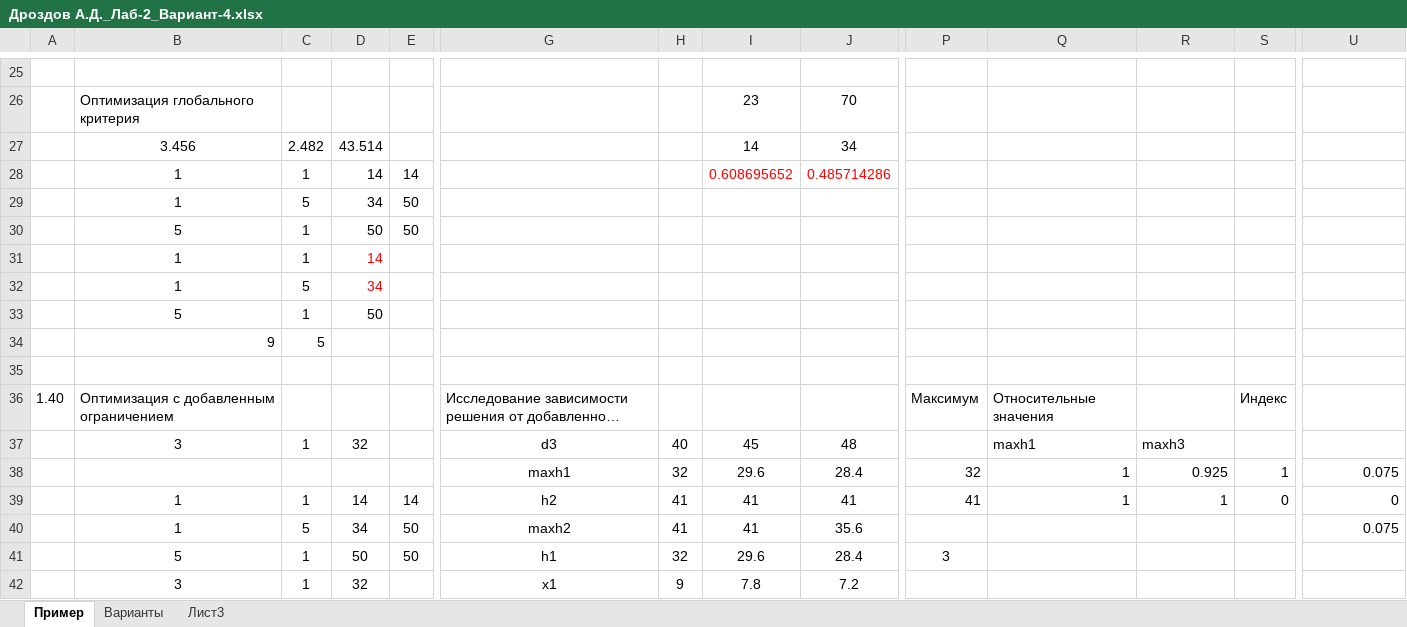
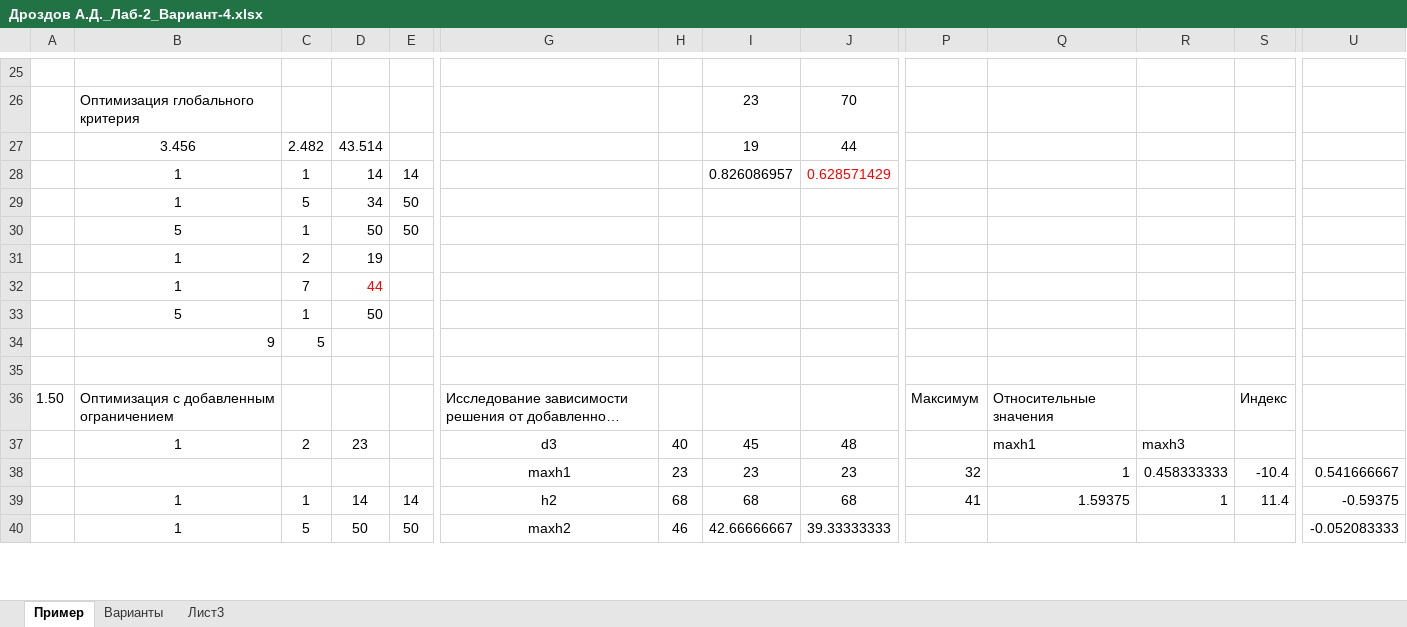
Before and after one commit to turdusMerul/master_degree, an Excel workbook: s2/epstein/Дроздов А.Д._Лаб-2_Вариант-4.xlsx, sheet Пример, drawn as a sheet; only a part is shown, gaps mark what is left out; long unchanged cells end in …; values as stored, in another font and other column widths than the file's, no borders; removed rows and columns are numbered as before the commit, all else as after; rows hold the shown columns only; the diff covers the shown part only; the diff names each change by its address in the sheet, - before the commit and + after, or states it on an @@ line.

Commit message:
Epstein_l2 has been edited

```diff
--- a/s2/epstein/Дроздов А.Д._Лаб-2_Вариант-4.xlsx (sheet Пример)
+++ b/s2/epstein/Дроздов А.Д._Лаб-2_Вариант-4.xlsx (sheet Пример)
-I27: 14
+I27: 19
-J27: 34
+J27: 44
-I28: 0.608695652
+I28: 0.826086957
-I28 text colour: #FF0000
+I28 text colour: black
-J28: 0.485714286
+J28: 0.628571429
-row 31:  | 1 | 1 | 14
-row 32:  | 1 | 5 | 34
+row 31:  | 1 | 2 | 19
+row 32:  | 1 | 7 | 44
-A36: 1.40
+A36: 1.50
-B37: 3
+B37: 1
-C37: 1
+C37: 2
-D37: 32
+D37: 23
-H38: 32
+H38: 23
-I38: 29.6
+I38: 23
-J38: 28.4
+J38: 23
-R38: 0.925
+R38: 0.458333333
-S38: 1
+S38: -10.4
-U38: 0.075
+U38: 0.541666667
-H39: 41
+H39: 68
-I39: 41
+I39: 68
-J39: 41
+J39: 68
-Q39: 1
+Q39: 1.59375
-S39: 0
+S39: 11.4
-U39: 0
+U39: -0.59375
-D40: 34
+D40: 50
-H40: 41
+H40: 46
-I40: 41
+I40: 42.66666667
-J40: 35.6
+J40: 39.33333333
-U40: 0.075
+U40: -0.052083333
-row 41:  | 5 | 1 | 50 | 50 | h1 | 32 | 29.6 | 28.4 | 3
-row 42:  | 3 | 1 | 32 |  | x1 | 9 | 7.8 | 7.2
```
Also changed, not shown: 24 added rows, 22 removed rows and 35 edited cells elsewhere in this sheet, formulas that keep their value, 1 other file.
